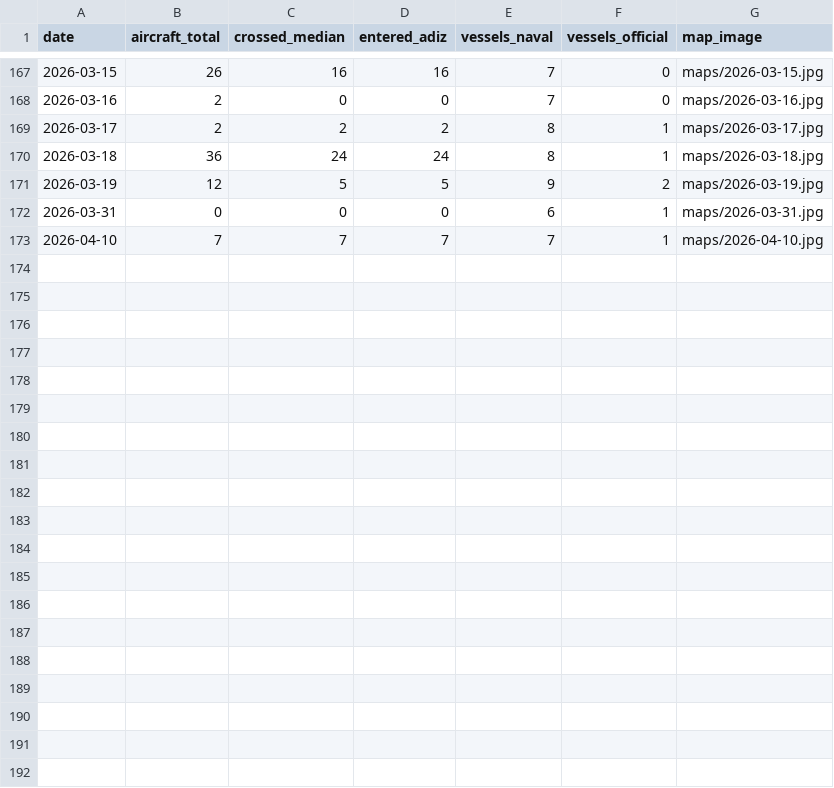
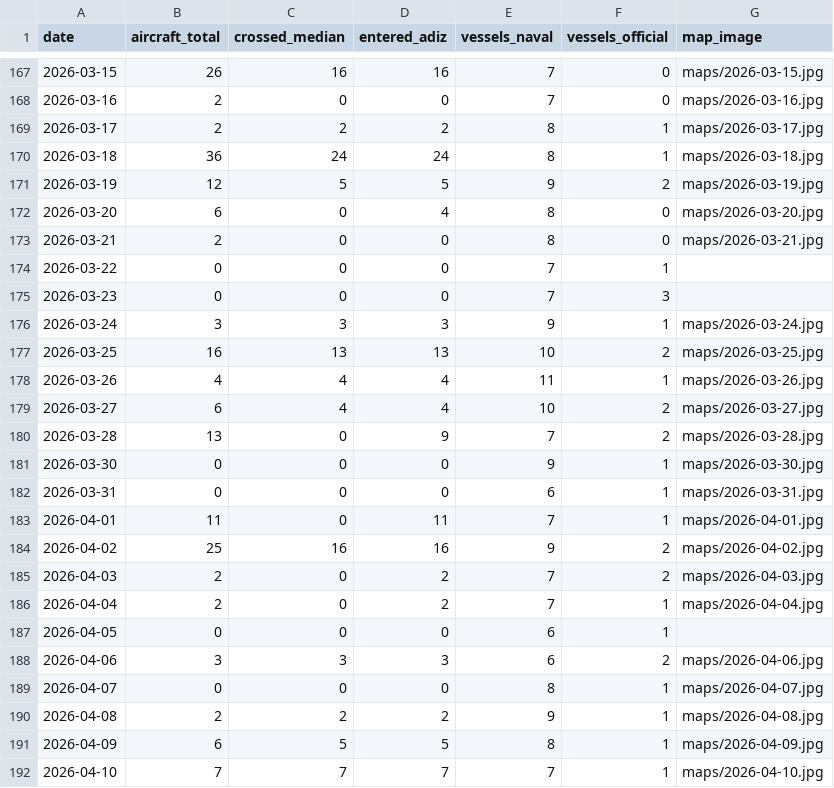
Before and after one commit to madeye/taiwan-strait-monitor, a CSV file: summary.csv, drawn as a sheet; only a part is shown, gaps mark what is left out.

```diff
--- a/summary.csv
+++ b/summary.csv
@@ -171,3 +171,22 @@ date,aircraft_total,crossed_median,entered_adiz,vessels_naval,vessels_official,m
 2026-03-19,12,5,5,9,2,maps/2026-03-19.jpg
+2026-03-20,6,0,4,8,0,maps/2026-03-20.jpg
+2026-03-21,2,0,0,8,0,maps/2026-03-21.jpg
+2026-03-22,0,0,0,7,1,
+2026-03-23,0,0,0,7,3,
+2026-03-24,3,3,3,9,1,maps/2026-03-24.jpg
+2026-03-25,16,13,13,10,2,maps/2026-03-25.jpg
+2026-03-26,4,4,4,11,1,maps/2026-03-26.jpg
+2026-03-27,6,4,4,10,2,maps/2026-03-27.jpg
+2026-03-28,13,0,9,7,2,maps/2026-03-28.jpg
+2026-03-30,0,0,0,9,1,maps/2026-03-30.jpg
 2026-03-31,0,0,0,6,1,maps/2026-03-31.jpg
+2026-04-01,11,0,11,7,1,maps/2026-04-01.jpg
+2026-04-02,25,16,16,9,2,maps/2026-04-02.jpg
+2026-04-03,2,0,2,7,2,maps/2026-04-03.jpg
+2026-04-04,2,0,2,7,1,maps/2026-04-04.jpg
+2026-04-05,0,0,0,6,1,
+2026-04-06,3,3,3,6,2,maps/2026-04-06.jpg
+2026-04-07,0,0,0,8,1,maps/2026-04-07.jpg
+2026-04-08,2,2,2,9,1,maps/2026-04-08.jpg
+2026-04-09,6,5,5,8,1,maps/2026-04-09.jpg
 2026-04-10,7,7,7,7,1,maps/2026-04-10.jpg
```
Also changed, not shown: 36 other files.
